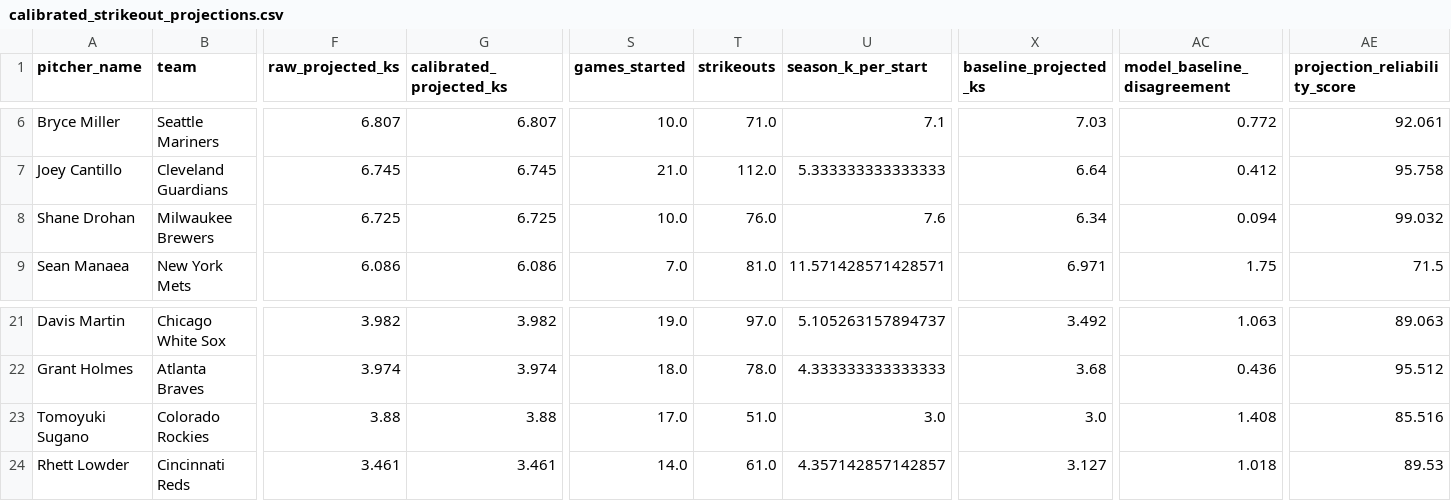
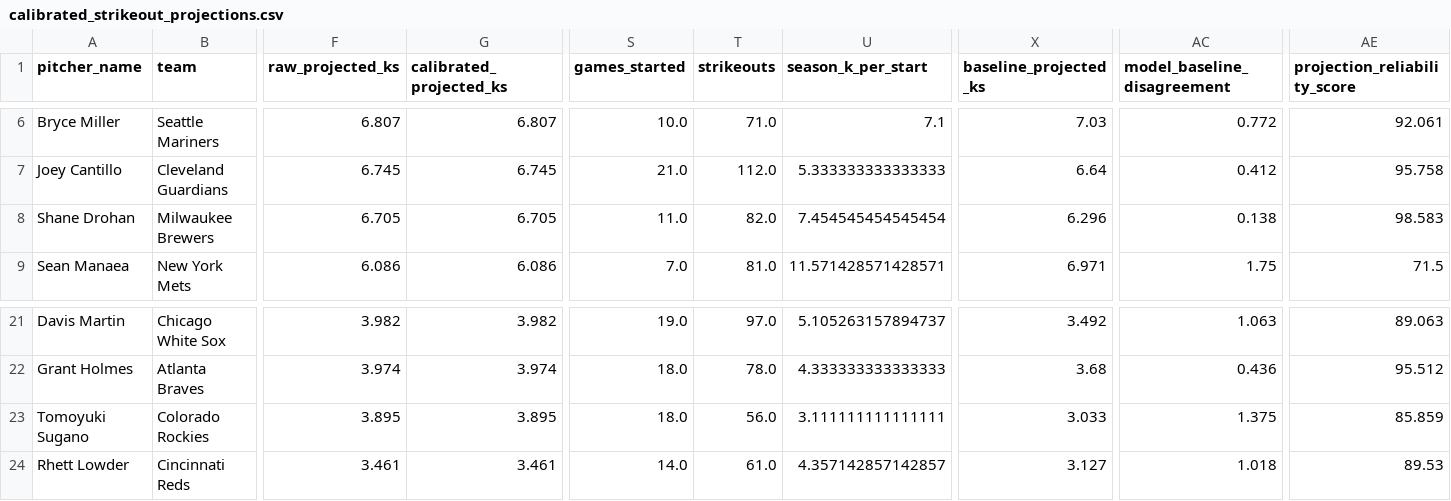
Before and after one commit to judebollera75-ops/mlb-ai-model, a CSV file: outputs/calibrated_strikeout_projections.csv, drawn as a sheet; only a part is shown, gaps mark what is left out; the diff names each change by its address in the sheet, - before the commit and + after, or states it on an @@ line.

```diff
--- a/outputs/calibrated_strikeout_projections.csv
+++ b/outputs/calibrated_strikeout_projections.csv
-F8 (raw_projected_ks): 6.725
+F8 (raw_projected_ks): 6.705
-G8 (calibrated_projected_ks): 6.725
+G8 (calibrated_projected_ks): 6.705
-S8 (games_started): 10.0
+S8 (games_started): 11.0
-T8 (strikeouts): 76.0
+T8 (strikeouts): 82.0
-U8 (season_k_per_start): 7.6
+U8 (season_k_per_start): 7.454545454545454
-X8 (baseline_projected_ks): 6.34
+X8 (baseline_projected_ks): 6.296
-AC8 (model_baseline_disagreement): 0.094
+AC8 (model_baseline_disagreement): 0.138
-AE8 (projection_reliability_score): 99.032
+AE8 (projection_reliability_score): 98.583
-F23 (raw_projected_ks): 3.88
+F23 (raw_projected_ks): 3.895
-G23 (calibrated_projected_ks): 3.88
+G23 (calibrated_projected_ks): 3.895
-S23 (games_started): 17.0
+S23 (games_started): 18.0
-T23 (strikeouts): 51.0
+T23 (strikeouts): 56.0
-U23 (season_k_per_start): 3.0
+U23 (season_k_per_start): 3.111111111111111
-X23 (baseline_projected_ks): 3.0
+X23 (baseline_projected_ks): 3.033
-AC23 (model_baseline_disagreement): 1.408
+AC23 (model_baseline_disagreement): 1.375
-AE23 (projection_reliability_score): 85.516
+AE23 (projection_reliability_score): 85.859
```
Also changed, not shown: data/hitter_stats/2026-07-24.csv, data/hitters/2026-07-24.csv, 18 other files.
